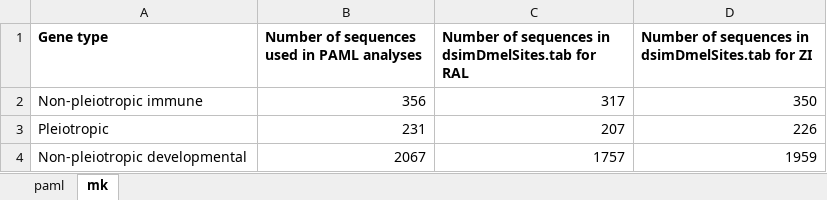
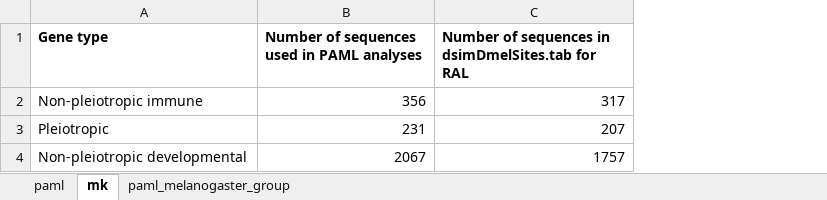
Before and after one commit to alissawilliams/pleiotropy_Drosophila, an Excel workbook: sequence_counts_v3.xlsx, sheet mk, drawn as a sheet; values as stored, in another font and other column widths than the file's, no borders; the diff names each change by its address in the sheet, - before the commit and + after, or states it on an @@ line.

```diff
--- a/sequence_counts_v3.xlsx (sheet mk)
+++ b/sequence_counts_v3.xlsx (sheet mk)
+sheet tab: paml_melanogaster_group
-column D, rows 1-4: Number of sequences in dsimDmelSites.tab for ZI | 350 | 226 | 1959
```
